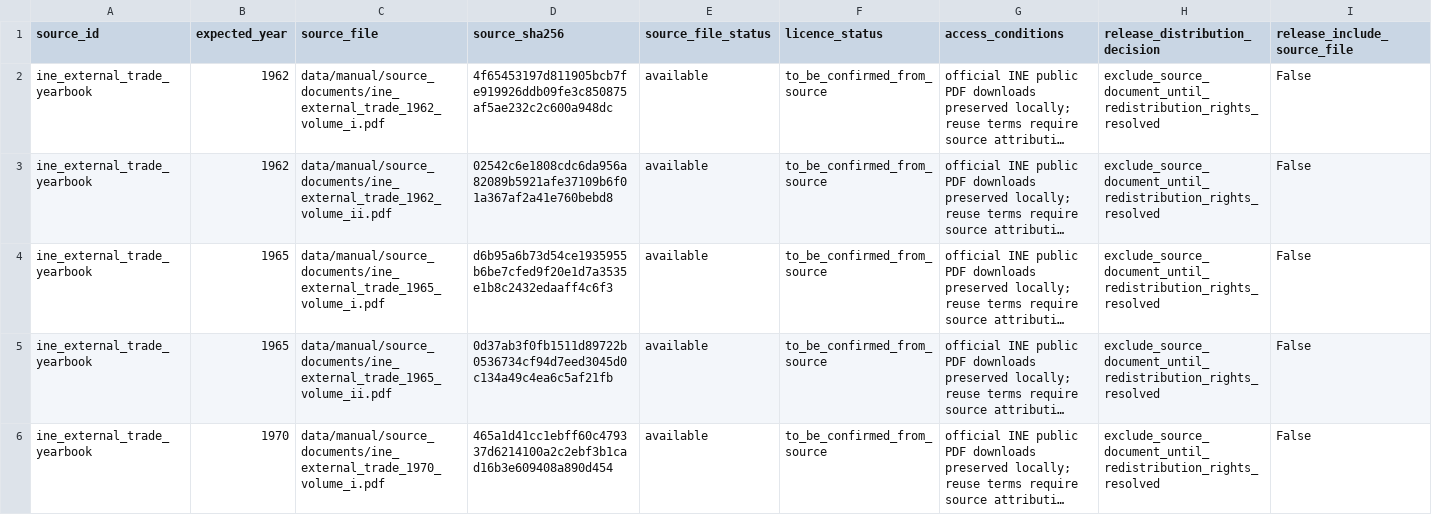
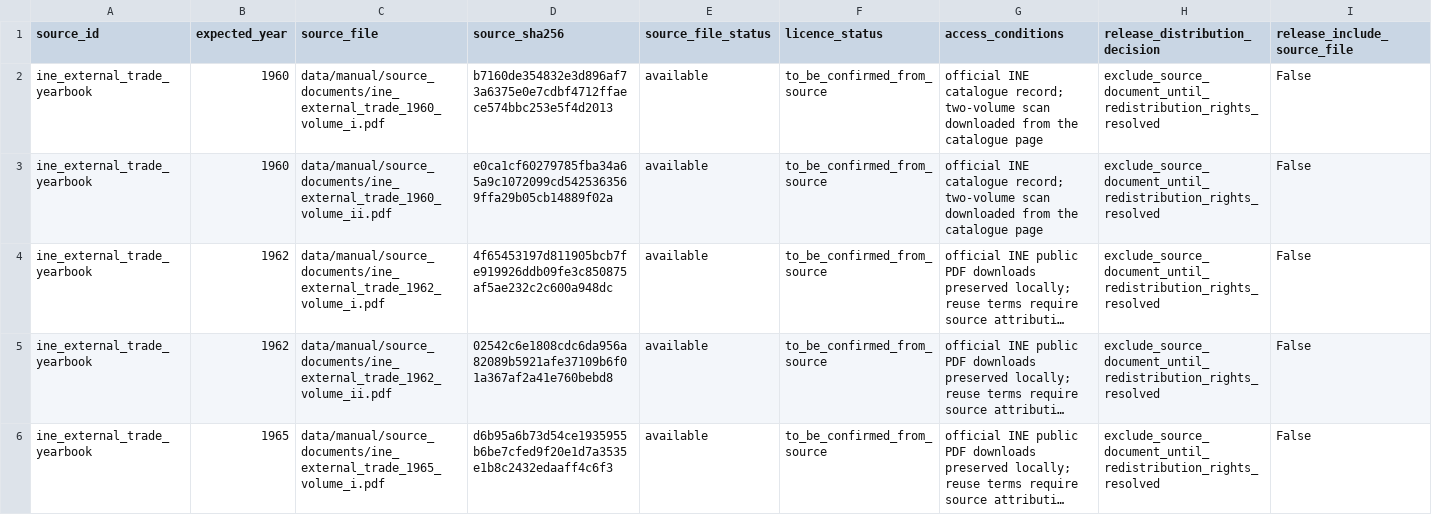
Before and after one commit to DiogoRibeiro7/portugal-external-growth-1960-1973, a CSV file: results/releases/current/source_release_policy.csv, drawn as a sheet; only a part is shown; the shorter side is filled out with more unchanged rows; long unchanged cells end in …; rows hold the shown columns only; the diff names each change by its address in the sheet, - before the commit and + after, or states it on an @@ line.

Commit message:
Refresh release evidence for the 1960 transcription

```diff
--- a/results/releases/current/source_release_policy.csv
+++ b/results/releases/current/source_release_policy.csv
+row 2: ine_external_trade_yearbook | 1960 | data/manual/source_documents/ine_external_trade_1960_volume_i.pdf | b7160de354832e3d896af73a6375e0e7cdbf4712ffaece574bbc253e5f4d2013 | available | to_be_confirmed_from_source | official INE catalogue record; two-volume scan downloaded from the catalogue page | exclude_source_document_until_redistribution_rights_resolved | False
+row 3: ine_external_trade_yearbook | 1960 | data/manual/source_documents/ine_external_trade_1960_volume_ii.pdf | e0ca1cf60279785fba34a65a9c1072099cd5425363569ffa29b05cb14889f02a | available | to_be_confirmed_from_source | official INE catalogue record; two-volume scan downloaded from the catalogue page | exclude_source_document_until_redistribution_rights_resolved | False
```
Also changed, not shown: results/manifests/current_manifest.csv, results/releases/current/final_result_table_provenance.csv, 12 other files.
